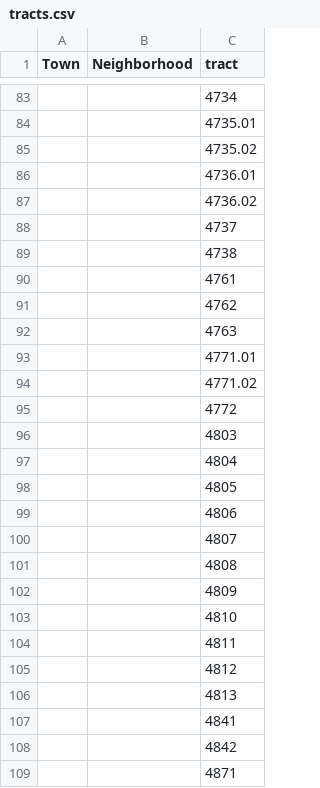
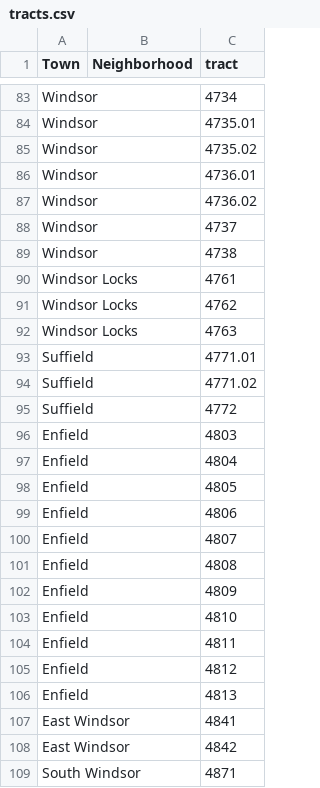
Before and after one commit to sgaul/mockup, a CSV file: tracts.csv, drawn as a sheet; only a part is shown, gaps mark what is left out; the diff covers the shown part only; the diff names each change by its address in the sheet, - before the commit and + after, or states it on an @@ line.

```diff
--- a/tracts.csv
+++ b/tracts.csv
-A83:A89 (Town): (empty)
+A83:A89 (Town): Windsor
-A90:A92 (Town): (empty)
+A90:A92 (Town): Windsor Locks
-A93:A95 (Town): (empty)
+A93:A95 (Town): Suffield
-A96:A106 (Town): (empty)
+A96:A106 (Town): Enfield
-A107:A108 (Town): (empty)
+A107:A108 (Town): East Windsor
-A109 (Town): (empty)
+A109 (Town): South Windsor
```
Also changed, not shown: 110 edited cells elsewhere in this file, 30 other files.
